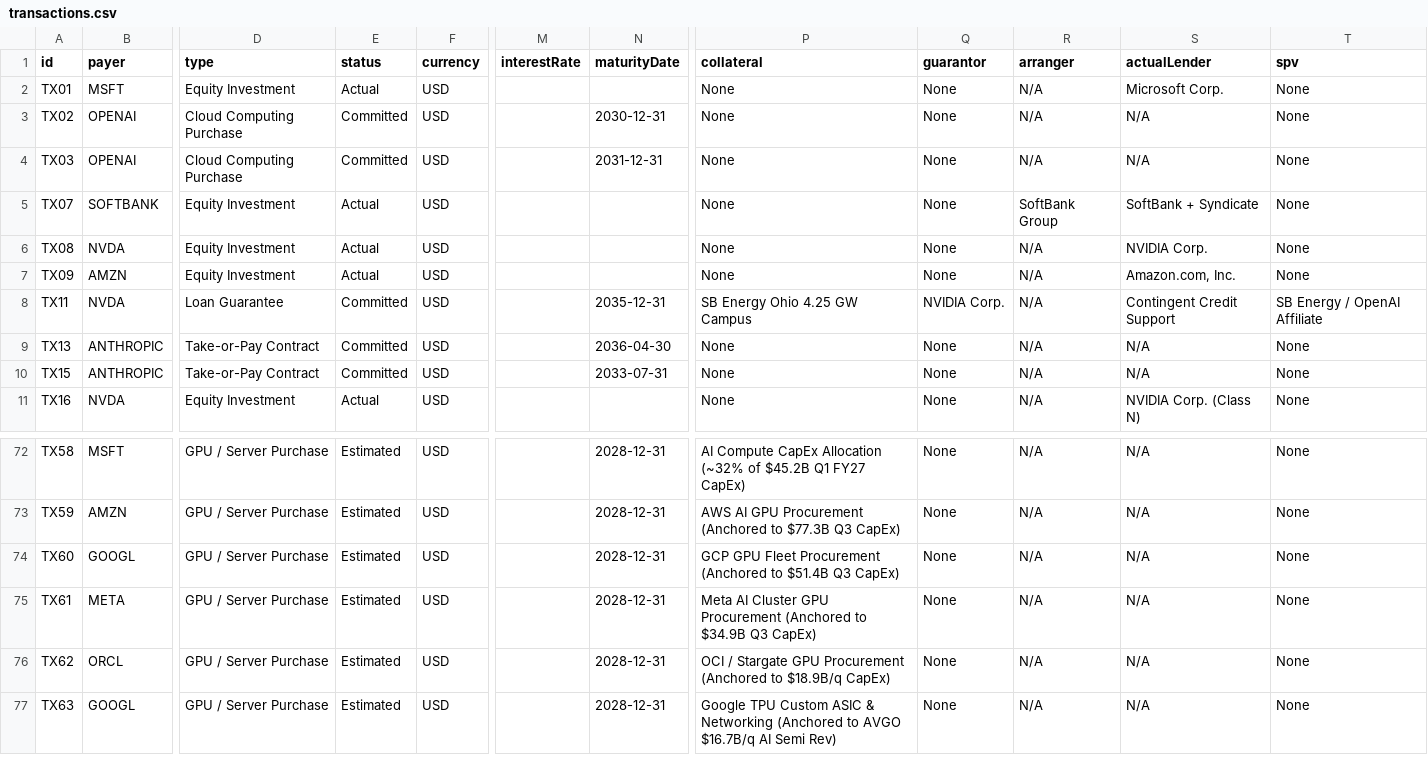
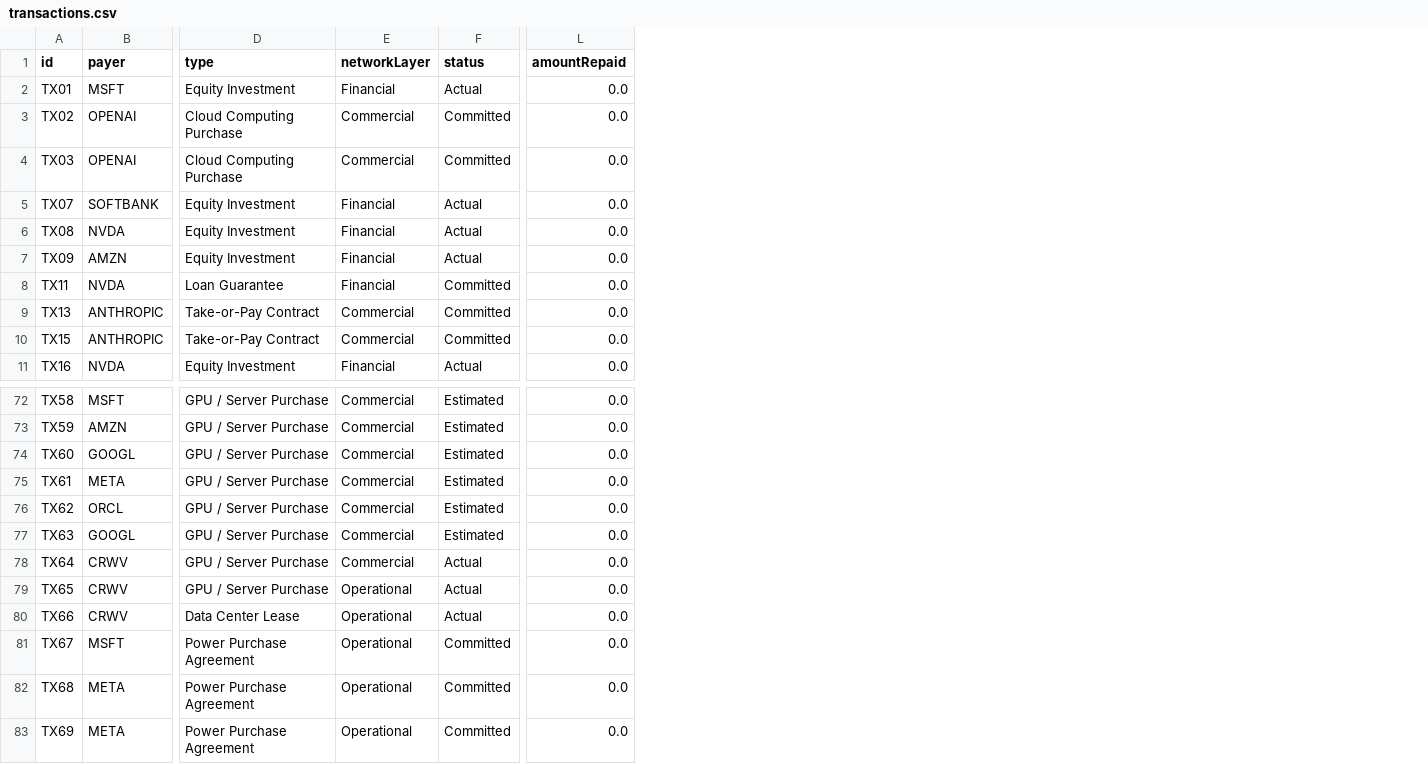
Before and after one commit to rOOOOOnn/ai-credit-network, a CSV file: data/transactions.csv, drawn as a sheet; only a part is shown, gaps mark what is left out; removed rows and columns are numbered as before the commit, all else as after; rows hold the shown columns only; the diff names each change by its address in the sheet, - before the commit and + after, or states it on an @@ line.

```diff
--- a/data/transactions.csv
+++ b/data/transactions.csv
+column E (networkLayer), rows 2-11: Financial | Commercial | Commercial | Financial | Financial | Financial | Financial | Commercial | Commercial | Financial; rows 72-77: all Commercial
-column F (currency), rows 2-11: all USD; rows 72-77: all USD
+column L (amountRepaid), rows 2-11: all 0.0; rows 72-77: all 0.0
-column M (interestRate), empty
-column N (maturityDate), rows 3-10: 2030-12-31 | 2031-12-31 |  |  |  | 2035-12-31 | 2036-04-30 | 2033-07-31; rows 72-77: all 2028-12-31
-column P (collateral), rows 2-11: None | None | None | None | None | None | SB Energy Ohio 4.25 GW Campus | None | None | None; rows 72-77: AI Compute CapEx Allocation (~32% of $45.2B Q1 FY27 CapEx) | AWS AI GPU Procurement (Anchored to $77.3B Q3 CapEx) | GCP GPU Fleet Procurement (Anchored to $51.4B Q3 CapEx) | Meta AI Cluster GPU Procurement (Anchored to $34.9B Q3 CapEx) | OCI / Stargate GPU Procurement (Anchored to $18.9B/q CapEx) | Google TPU Custom ASIC & Networking (Anchored to AVGO $16.7B/q AI Semi Rev)
-column Q (guarantor), rows 2-11: None | None | None | None | None | None | NVIDIA Corp. | None | None | None; rows 72-77: all None
-column R (arranger), rows 2-11: N/A | N/A | N/A | SoftBank Group | N/A | N/A | N/A | N/A | N/A | N/A; rows 72-77: all N/A
-column S (actualLender), rows 2-11: Microsoft Corp. | N/A | N/A | SoftBank + Syndicate | NVIDIA Corp. | Amazon.com, Inc. | Contingent Credit Support | N/A | N/A | NVIDIA Corp. (Class N); rows 72-77: all N/A
-column T (spv), rows 2-11: None | None | None | None | None | None | SB Energy / OpenAI Affiliate | None | None | None; rows 72-77: all None
+row 78: TX64 | CRWV | GPU / Server Purchase | Commercial | Actual | 0.0
+row 79: TX65 | CRWV | GPU / Server Purchase | Operational | Actual | 0.0
+row 80: TX66 | CRWV | Data Center Lease | Operational | Actual | 0.0
+row 81: TX67 | MSFT | Power Purchase Agreement | Operational | Committed | 0.0
+row 82: TX68 | META | Power Purchase Agreement | Operational | Committed | 0.0
+row 83: TX69 | META | Power Purchase Agreement | Operational | Committed | 0.0
```
Also changed, not shown: data/entities.csv, 9 other files.
